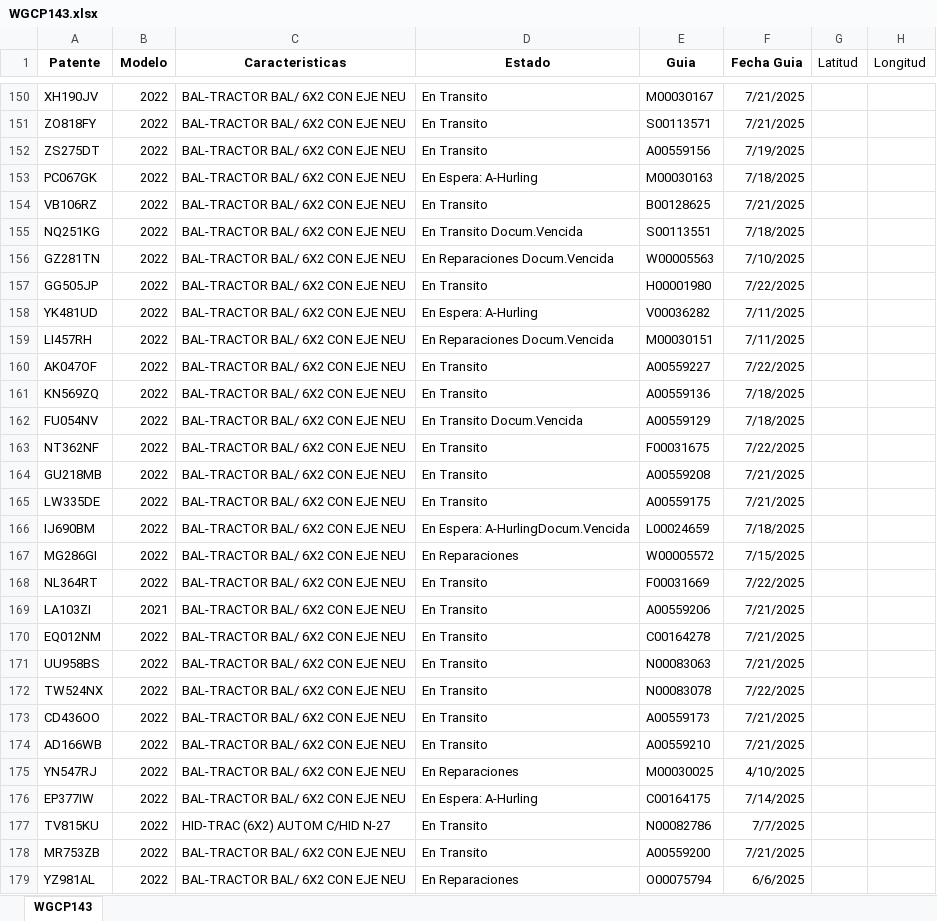
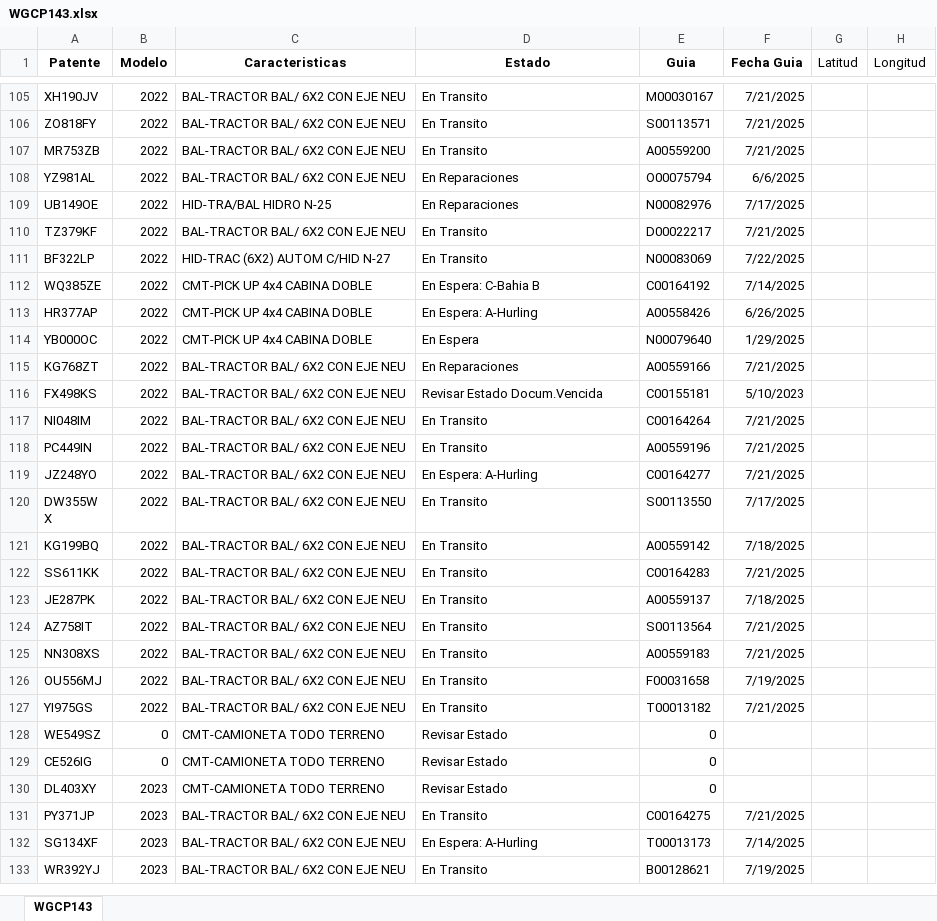
Before and after one commit to FranCalden/Cald-nDP, an Excel workbook: WGCP143.xlsx, sheet WGCP143, drawn as a sheet; only a part is shown, gaps mark what is left out; the shorter side is filled out with more unchanged rows; values as stored, in another font and other column widths than the file's, no borders; the diff covers the shown part only; the diff names each change by its address in the sheet, - before the commit and + after, or states it on an @@ line.

```diff
--- a/WGCP143.xlsx (sheet WGCP143)
+++ b/WGCP143.xlsx (sheet WGCP143)
-row 152: ZS275DT | 2022 | BAL-TRACTOR BAL/ 6X2 CON EJE NEU | En Transito | A00559156 | 7/19/2025
-row 153: PC067GK | 2022 | BAL-TRACTOR BAL/ 6X2 CON EJE NEU | En Espera: A-Hurling | M00030163 | 7/18/2025
-row 154: VB106RZ | 2022 | BAL-TRACTOR BAL/ 6X2 CON EJE NEU | En Transito | B00128625 | 7/21/2025
-row 155: NQ251KG | 2022 | BAL-TRACTOR BAL/ 6X2 CON EJE NEU | En Transito Docum.Vencida | S00113551 | 7/18/2025
-row 156: GZ281TN | 2022 | BAL-TRACTOR BAL/ 6X2 CON EJE NEU | En Reparaciones Docum.Vencida | W00005563 | 7/10/2025
-row 157: GG505JP | 2022 | BAL-TRACTOR BAL/ 6X2 CON EJE NEU | En Transito | H00001980 | 7/22/2025
-row 158: YK481UD | 2022 | BAL-TRACTOR BAL/ 6X2 CON EJE NEU | En Espera: A-Hurling | V00036282 | 7/11/2025
-row 159: LI457RH | 2022 | BAL-TRACTOR BAL/ 6X2 CON EJE NEU | En Reparaciones Docum.Vencida | M00030151 | 7/11/2025
-row 160: AK047OF | 2022 | BAL-TRACTOR BAL/ 6X2 CON EJE NEU | En Transito | A00559227 | 7/22/2025
-row 161: KN569ZQ | 2022 | BAL-TRACTOR BAL/ 6X2 CON EJE NEU | En Transito | A00559136 | 7/18/2025
-row 162: FU054NV | 2022 | BAL-TRACTOR BAL/ 6X2 CON EJE NEU | En Transito Docum.Vencida | A00559129 | 7/18/2025
-row 163: NT362NF | 2022 | BAL-TRACTOR BAL/ 6X2 CON EJE NEU | En Transito | F00031675 | 7/22/2025
-row 164: GU218MB | 2022 | BAL-TRACTOR BAL/ 6X2 CON EJE NEU | En Transito | A00559208 | 7/21/2025
-row 165: LW335DE | 2022 | BAL-TRACTOR BAL/ 6X2 CON EJE NEU | En Transito | A00559175 | 7/21/2025
-row 166: IJ690BM | 2022 | BAL-TRACTOR BAL/ 6X2 CON EJE NEU | En Espera: A-HurlingDocum.Vencida | L00024659 | 7/18/2025
-row 167: MG286GI | 2022 | BAL-TRACTOR BAL/ 6X2 CON EJE NEU | En Reparaciones | W00005572 | 7/15/2025
-row 168: NL364RT | 2022 | BAL-TRACTOR BAL/ 6X2 CON EJE NEU | En Transito | F00031669 | 7/22/2025
-row 169: LA103ZI | 2021 | BAL-TRACTOR BAL/ 6X2 CON EJE NEU | En Transito | A00559206 | 7/21/2025
-row 170: EQ012NM | 2022 | BAL-TRACTOR BAL/ 6X2 CON EJE NEU | En Transito | C00164278 | 7/21/2025
-row 171: UU958BS | 2022 | BAL-TRACTOR BAL/ 6X2 CON EJE NEU | En Transito | N00083063 | 7/21/2025
-row 172: TW524NX | 2022 | BAL-TRACTOR BAL/ 6X2 CON EJE NEU | En Transito | N00083078 | 7/22/2025
-row 173: CD436OO | 2022 | BAL-TRACTOR BAL/ 6X2 CON EJE NEU | En Transito | A00559173 | 7/21/2025
-row 174: AD166WB | 2022 | BAL-TRACTOR BAL/ 6X2 CON EJE NEU | En Transito | A00559210 | 7/21/2025
-row 175: YN547RJ | 2022 | BAL-TRACTOR BAL/ 6X2 CON EJE NEU | En Reparaciones | M00030025 | 4/10/2025
-row 176: EP377IW | 2022 | BAL-TRACTOR BAL/ 6X2 CON EJE NEU | En Espera: A-Hurling | C00164175 | 7/14/2025
-row 177: TV815KU | 2022 | HID-TRAC (6X2) AUTOM C/HID N-27 | En Transito | N00082786 | 7/7/2025
```
Also changed, not shown: 87 removed rows and 34 edited cells elsewhere in this sheet.
